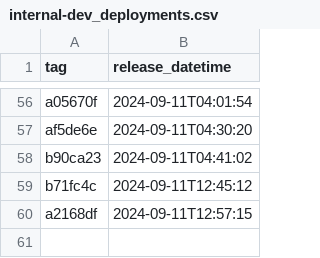
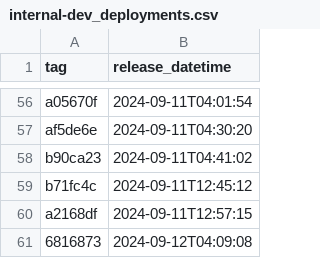
Before and after one commit to NHSDigital/prescriptionsforpatients, a CSV file: _data/internal-dev_deployments.csv, drawn as a sheet; only a part is shown, gaps mark what is left out; the diff names each change by its address in the sheet, - before the commit and + after, or states it on an @@ line.

```diff
--- a/_data/internal-dev_deployments.csv
+++ b/_data/internal-dev_deployments.csv
+row 61: 6816873 | 2024-09-12T04:09:08
```
Also changed, not shown: 1 other file.
